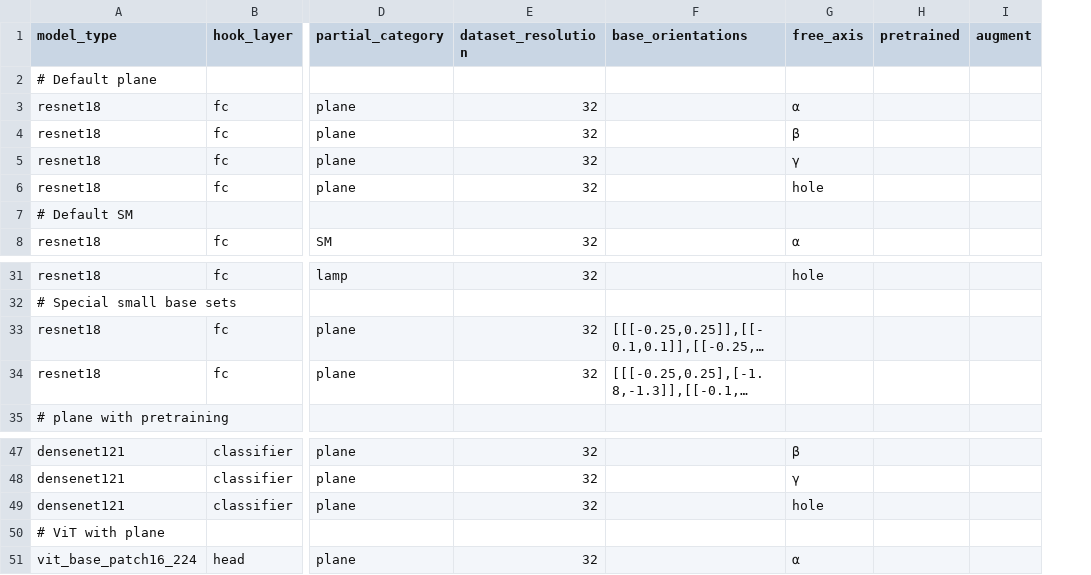
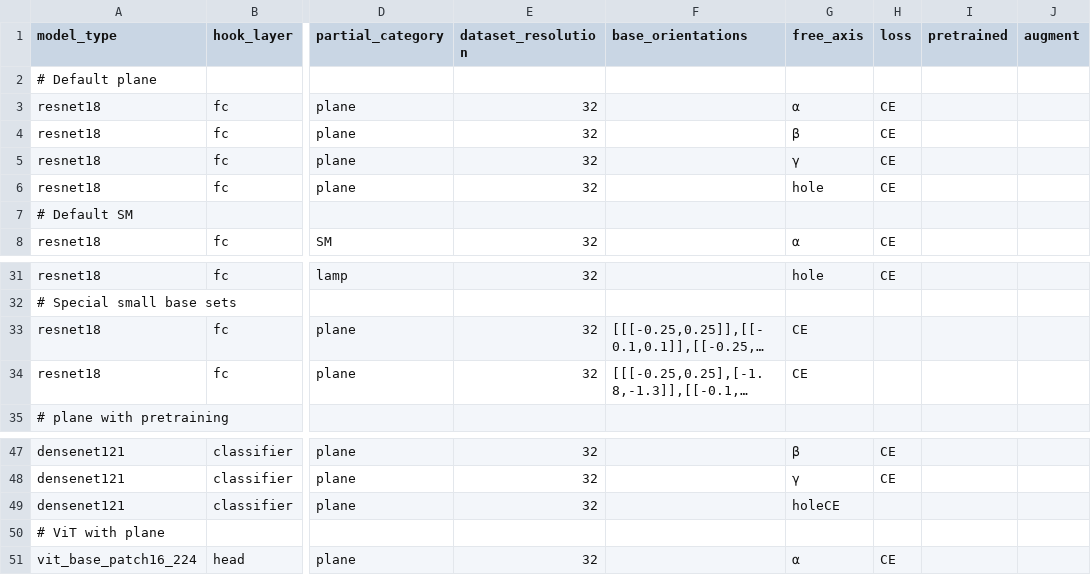
Before and after one commit to avicooper1/OOD_Orientation_Generalization, a CSV file: exps.csv, drawn as a sheet; only a part is shown, gaps mark what is left out; long unchanged cells end in …; the diff names each change by its address in the sheet, - before the commit and + after, or states it on an @@ line.

```diff
--- a/exps.csv
+++ b/exps.csv
+column H (loss), rows 3-8: CE | CE | CE | CE |  | CE; row 31: CE; rows 47-51: CE | CE |  |  | CE
-G33:G34 (free_axis): (empty)
+G33:G34 (free_axis): CE
-G49 (free_axis): hole
+G49 (free_axis): holeCE
```
Also changed, not shown: 7 other files.
